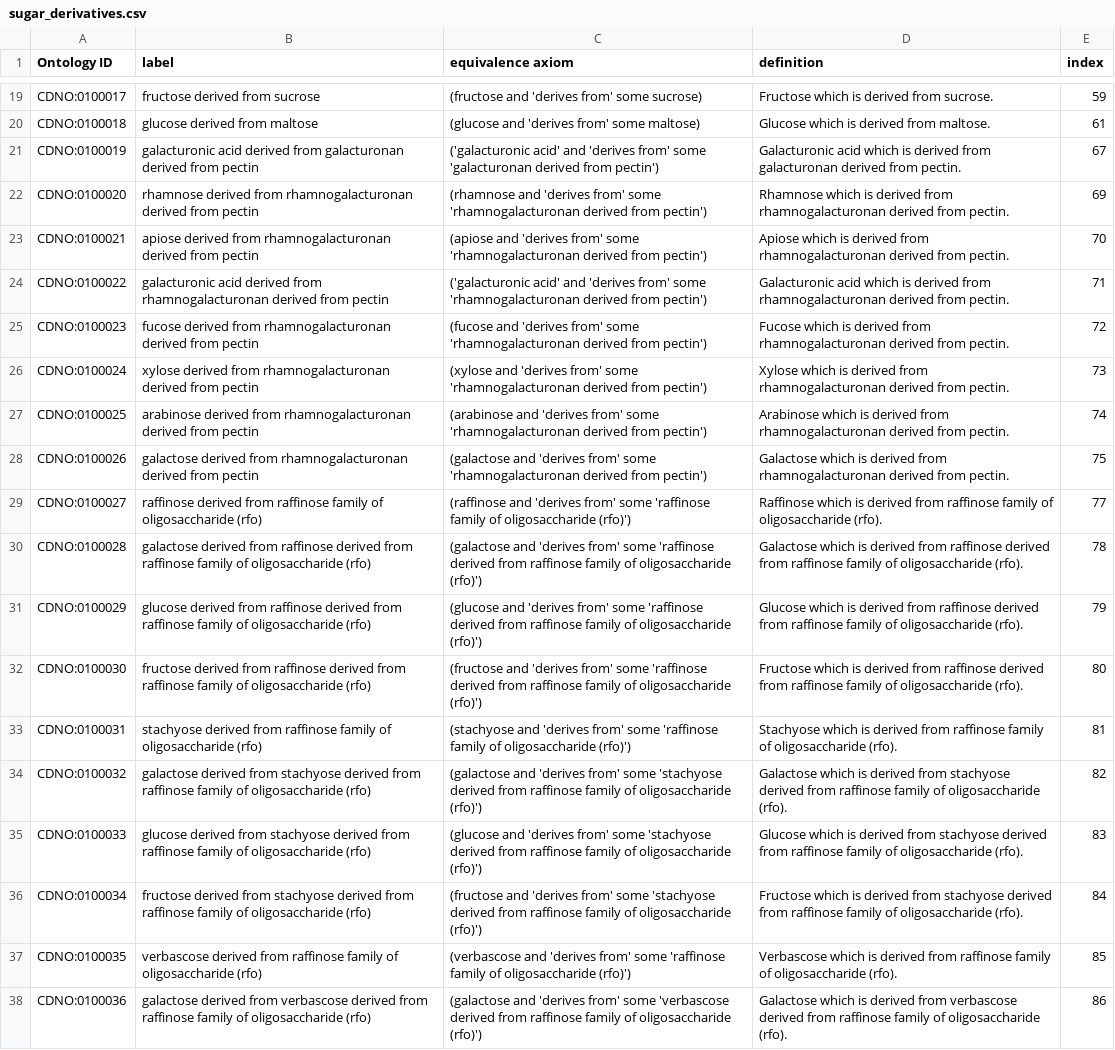
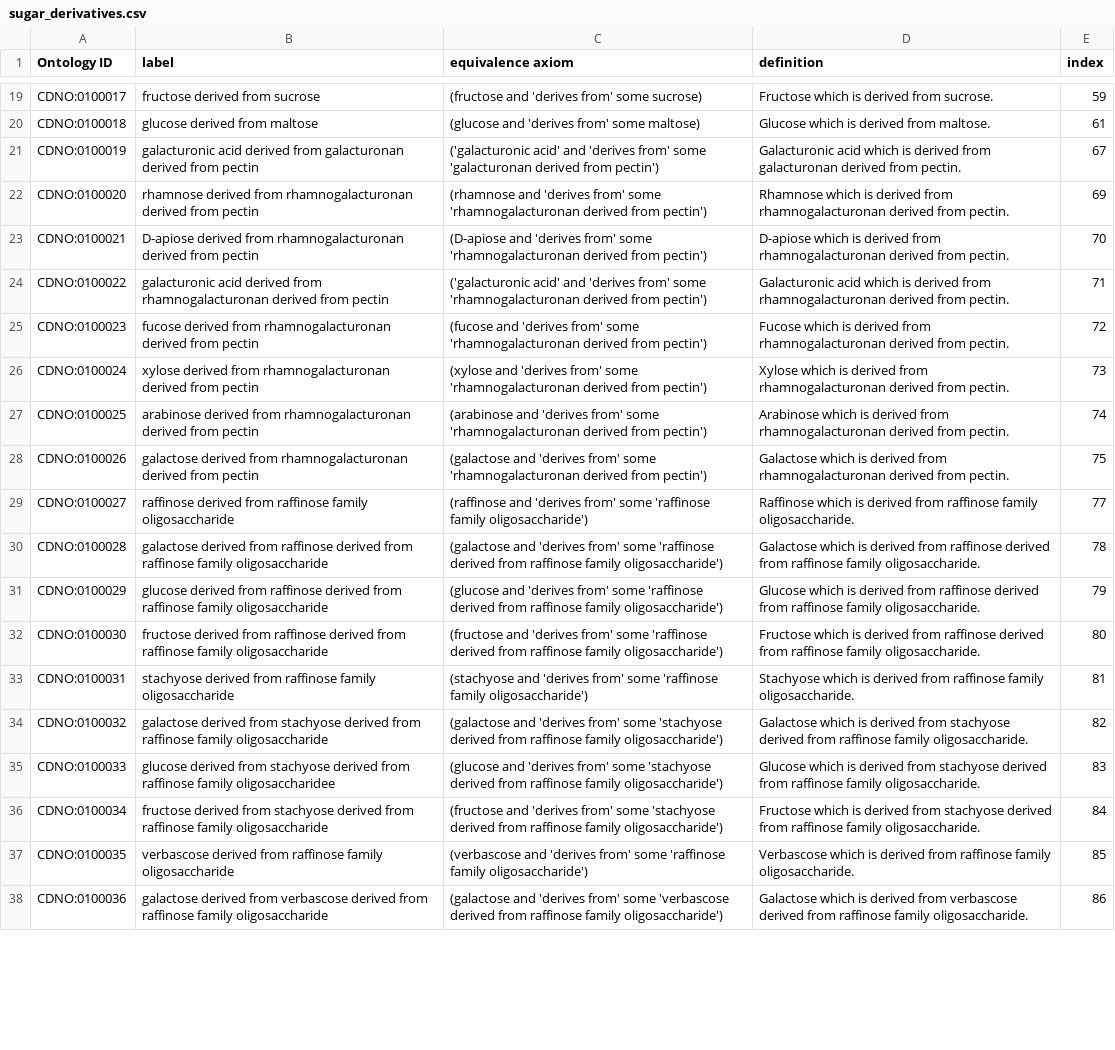
Before and after one commit to CompositionalDietaryNutritionOntology/cdno, a CSV file: src/ontology/templates/sugar_derivatives.csv, drawn as a sheet; only a part is shown, gaps mark what is left out; the diff covers the shown part only; the diff names each change by its address in the sheet, - before the commit and + after, or states it on an @@ line.

```diff
--- a/src/ontology/templates/sugar_derivatives.csv
+++ b/src/ontology/templates/sugar_derivatives.csv
-B23 (label): apiose derived from…
+B23 (label): D-apiose derived from…
-C23 (equivalence axiom): (apiose and 'derives…
+C23 (equivalence axiom): (D-apiose and 'derives…
-D23 (definition): Apiose which is…
+D23 (definition): D-apiose which is…
-B29 (label): …raffinose family of oligosaccharide (rfo)
+B29 (label): …raffinose family oligosaccharide
-C29 (equivalence axiom): …'raffinose family of oligosaccharide (rfo)')
+C29 (equivalence axiom): …'raffinose family oligosaccharide')
-D29 (definition): …raffinose family of oligosaccharide (rfo).
+D29 (definition): …raffinose family oligosaccharide.
-B30 (label): …raffinose family of oligosaccharide (rfo)
+B30 (label): …raffinose family oligosaccharide
-C30 (equivalence axiom): …raffinose family of oligosaccharide (rfo)')
+C30 (equivalence axiom): …raffinose family oligosaccharide')
-D30 (definition): …raffinose family of oligosaccharide (rfo).
+D30 (definition): …raffinose family oligosaccharide.
-B31 (label): …raffinose family of oligosaccharide (rfo)
+B31 (label): …raffinose family oligosaccharide
-C31 (equivalence axiom): …raffinose family of oligosaccharide (rfo)')
+C31 (equivalence axiom): …raffinose family oligosaccharide')
-D31 (definition): …raffinose family of oligosaccharide (rfo).
+D31 (definition): …raffinose family oligosaccharide.
-B32 (label): …raffinose family of oligosaccharide (rfo)
+B32 (label): …raffinose family oligosaccharide
-C32 (equivalence axiom): …raffinose family of oligosaccharide (rfo)')
+C32 (equivalence axiom): …raffinose family oligosaccharide')
-D32 (definition): …raffinose family of oligosaccharide (rfo).
+D32 (definition): …raffinose family oligosaccharide.
-B33 (label): …raffinose family of oligosaccharide (rfo)
+B33 (label): …raffinose family oligosaccharide
-C33 (equivalence axiom): …'raffinose family of oligosaccharide (rfo)')
+C33 (equivalence axiom): …'raffinose family oligosaccharide')
-D33 (definition): …raffinose family of oligosaccharide (rfo).
+D33 (definition): …raffinose family oligosaccharide.
-B34 (label): …raffinose family of oligosaccharide (rfo)
+B34 (label): …raffinose family oligosaccharide
-C34 (equivalence axiom): …raffinose family of oligosaccharide (rfo)')
+C34 (equivalence axiom): …raffinose family oligosaccharide')
-D34 (definition): …raffinose family of oligosaccharide (rfo).
+D34 (definition): …raffinose family oligosaccharide.
-B35 (label): …raffinose family of oligosaccharide (rfo)
+B35 (label): …raffinose family oligosaccharidee
-C35 (equivalence axiom): …raffinose family of oligosaccharide (rfo)')
+C35 (equivalence axiom): …raffinose family oligosaccharide')
-D35 (definition): …raffinose family of oligosaccharide (rfo).
+D35 (definition): …raffinose family oligosaccharide.
-B36 (label): …raffinose family of oligosaccharide (rfo)
+B36 (label): …raffinose family oligosaccharide
-C36 (equivalence axiom): …raffinose family of oligosaccharide (rfo)')
+C36 (equivalence axiom): …raffinose family oligosaccharide')
-D36 (definition): …raffinose family of oligosaccharide (rfo).
+D36 (definition): …raffinose family oligosaccharide.
-B37 (label): …raffinose family of oligosaccharide (rfo)
+B37 (label): …raffinose family oligosaccharide
-C37 (equivalence axiom): …'raffinose family of oligosaccharide (rfo)')
+C37 (equivalence axiom): …'raffinose family oligosaccharide')
-D37 (definition): …raffinose family of oligosaccharide (rfo).
+D37 (definition): …raffinose family oligosaccharide.
-B38 (label): …raffinose family of oligosaccharide (rfo)
+B38 (label): …raffinose family oligosaccharide
-C38 (equivalence axiom): …raffinose family of oligosaccharide (rfo)')
+C38 (equivalence axiom): …raffinose family oligosaccharide')
-D38 (definition): …raffinose family of oligosaccharide (rfo).
+D38 (definition): …raffinose family oligosaccharide.
```
Also changed, not shown: 6 edited cells elsewhere in this file, src/ontology/templates/chemical_concentration.csv, src/ontology/templates/mappings.csv, 9 other files.
